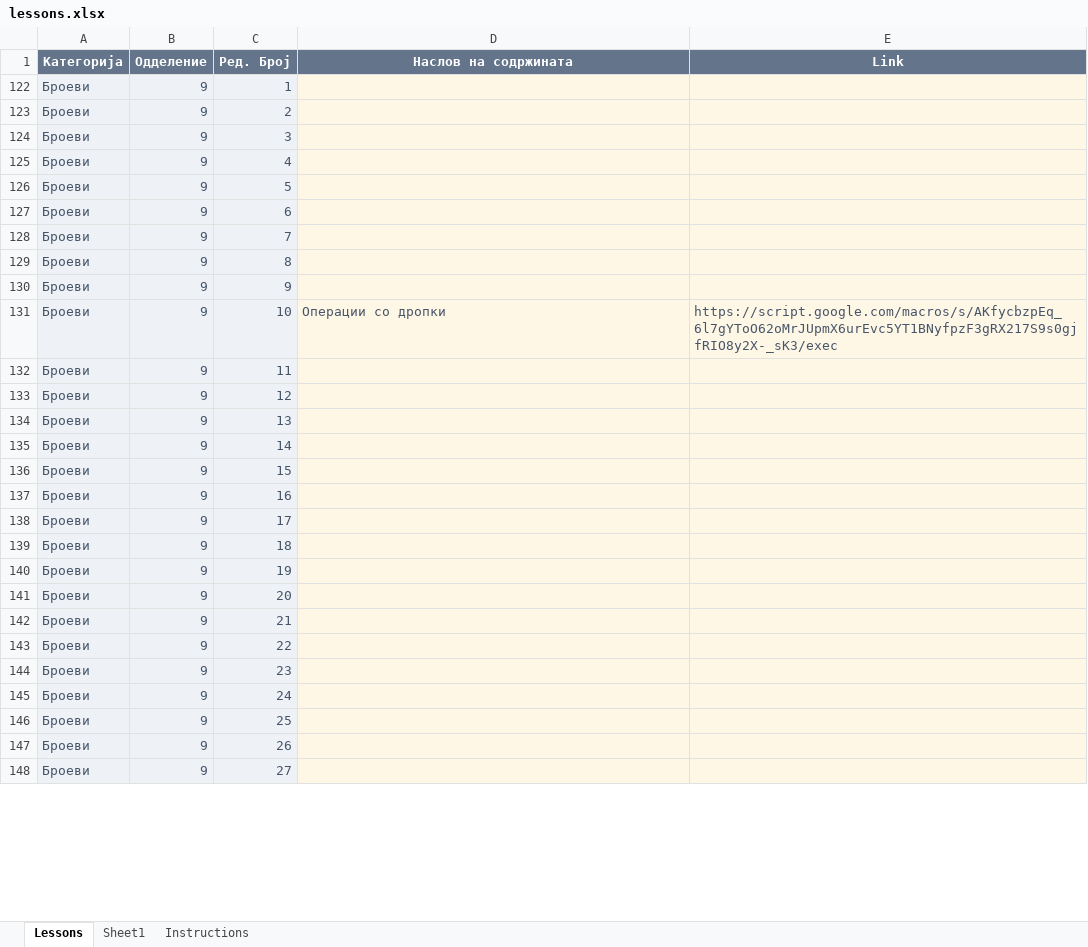
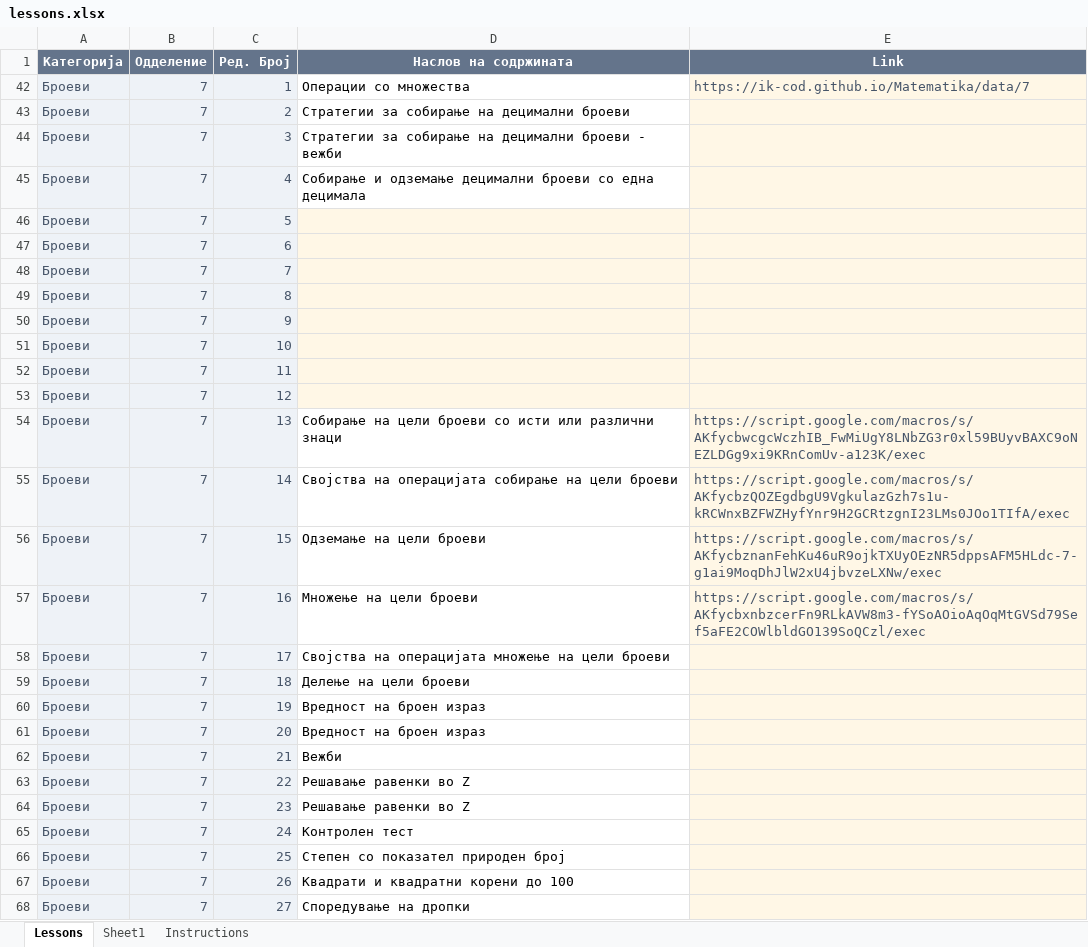
Before and after one commit to IK-cod/Matematika, an Excel workbook: data/lessons.xlsx, sheet Lessons, drawn as a sheet; only a part is shown; values as stored, in another font and other column widths than the file's, no borders; table styles not drawn; addresses are those after the commit; the diff covers the shown part only; the diff names each change by its address in the sheet, - before the commit and + after, or states it on an @@ line.

Commit message:
Add files via upload

```diff
--- a/data/lessons.xlsx (sheet Lessons)
+++ b/data/lessons.xlsx (sheet Lessons)
-B42:B68 (Одделение): 9
+B42:B68 (Одделение): 7
-D42 (Наслов на содржината): (empty)
+D42 (Наслов на содржината): Операции со множества
-D42:D45 fill: #FFF7E6
+D42:D45 fill: none
-E42 (Link): (empty)
+E42 (Link): https://ik-cod.github.io/Matematika/data/7
-D43 (Наслов на содржината): (empty)
+D43 (Наслов на содржината): Стратегии за собирање на децимални броеви
-D44 (Наслов на содржината): (empty)
+D44 (Наслов на содржината): Стратегии за собирање на децимални броеви - вежби
-D45 (Наслов на содржината): (empty)
+D45 (Наслов на содржината): Собирање и одземање децимални броеви со една децимала
-D51 (Наслов на содржината): Операции со дропки
+D51 (Наслов на содржината): (empty)
-E51 (Link): https://script.google.com/macros/s/AKfycbzpEq_6l7gYToO62oMrJUpmX6urEvc5YT1BNyfpzF3gRX217S9s0gjfRIO8y2X-_sK3/exec
+E51 (Link): (empty)
-D54 (Наслов на содржината): (empty)
+D54 (Наслов на содржината): Собирање на цели броеви со исти или различни знаци
-D54:D68 fill: #FFF7E6
+D54:D68 fill: none
-E54 (Link): (empty)
+E54 (Link): https://script.google.com/macros/s/AKfycbwcgcWczhIB_FwMiUgY8LNbZG3r0xl59BUyvBAXC9oNEZLDGg9xi9KRnComUv-a123K/exec
-D55 (Наслов на содржината): (empty)
+D55 (Наслов на содржината): Својства на операцијата собирање на цели броеви
-E55 (Link): (empty)
+E55 (Link): https://script.google.com/macros/s/AKfycbzQOZEgdbgU9VgkulazGzh7s1u-kRCWnxBZFWZHyfYnr9H2GCRtzgnI23LMs0JOo1TIfA/exec
-D56 (Наслов на содржината): (empty)
+D56 (Наслов на содржината): Одземање на цели броеви
-E56 (Link): (empty)
+E56 (Link): https://script.google.com/macros/s/AKfycbznanFehKu46uR9ojkTXUyOEzNR5dppsAFM5HLdc-7-g1ai9MoqDhJlW2xU4jbvzeLXNw/exec
-D57 (Наслов на содржината): (empty)
+D57 (Наслов на содржината): Множење на цели броеви
-E57 (Link): (empty)
+E57 (Link): https://script.google.com/macros/s/AKfycbxnbzcerFn9RLkAVW8m3-fYSoAOioAqOqMtGVSd79Sef5aFE2COWlbldGO139SoQCzl/exec
-D58 (Наслов на содржината): (empty)
+D58 (Наслов на содржината): Својства на операцијата множење на цели броеви
-D59 (Наслов на содржината): (empty)
+D59 (Наслов на содржината): Делење на цели броеви
-D60:D61 (Наслов на содржината): (empty)
+D60:D61 (Наслов на содржината): Вредност на броен израз
-D62 (Наслов на содржината): (empty)
+D62 (Наслов на содржината): Вежби
-D63:D64 (Наслов на содржината): (empty)
+D63:D64 (Наслов на содржината): Решавање равенки во Z
-D65 (Наслов на содржината): (empty)
+D65 (Наслов на содржината): Контролен тест
-D66 (Наслов на содржината): (empty)
+D66 (Наслов на содржината): Степен со показател природен број
-D67 (Наслов на содржината): (empty)
+D67 (Наслов на содржината): Квадрати и квадратни корени до 100
-D68 (Наслов на содржината): (empty)
+D68 (Наслов на содржината): Споредување на дропки
```
Also changed, not shown: 26 edited cells and cell formats elsewhere in this sheet, hidden cells.
